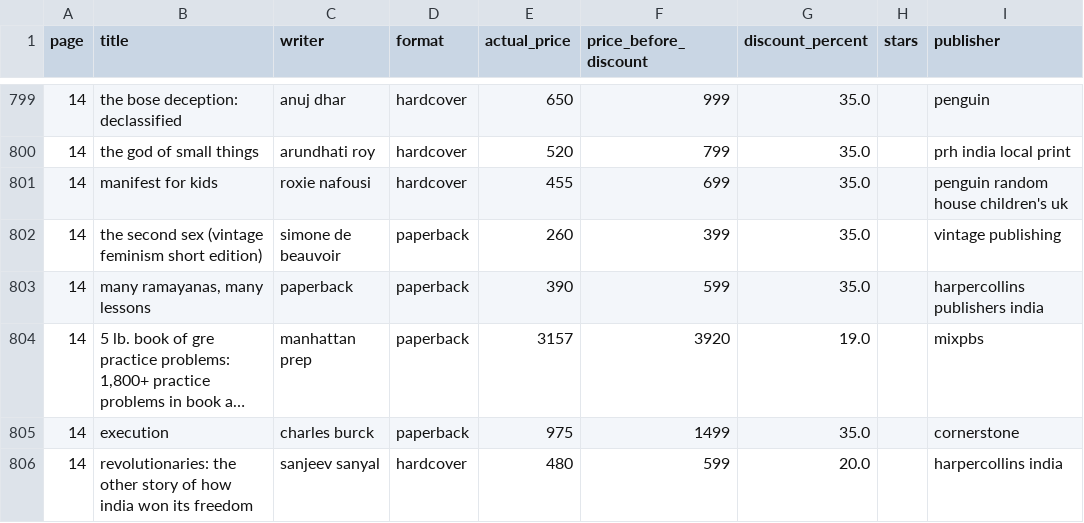
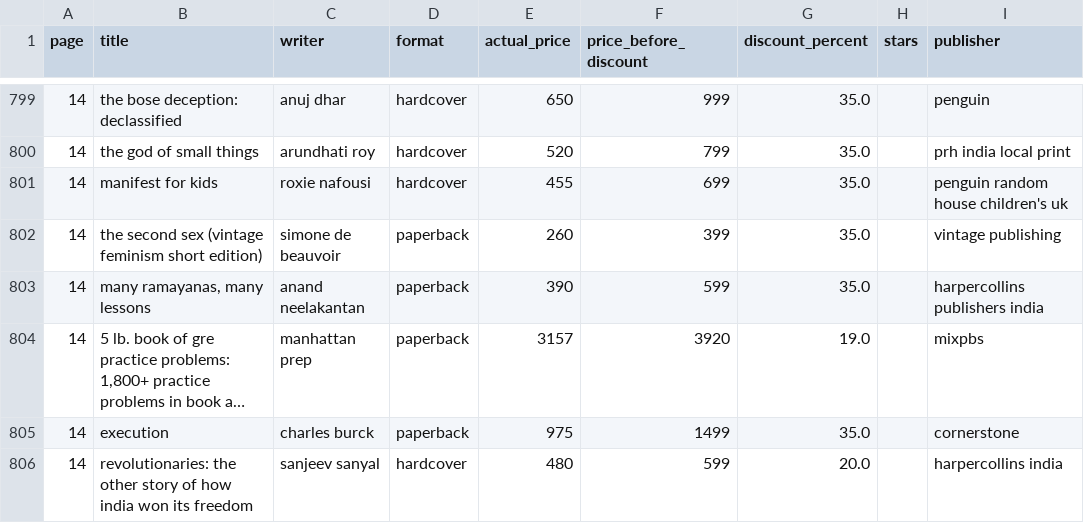
Before and after one commit to DrishtiSharma7/Bestseller-Book-Analysis, a CSV file: BookTrending/atlantic_books_public.csv, drawn as a sheet; only a part is shown, gaps mark what is left out; long unchanged cells end in …; the diff covers the shown part only; the diff names each change by its address in the sheet, - before the commit and + after, or states it on an @@ line.

```diff
--- a/BookTrending/atlantic_books_public.csv
+++ b/BookTrending/atlantic_books_public.csv
-C803 (writer): paperback
+C803 (writer): anand neelakantan
```
Also changed, not shown: 7 edited cells elsewhere in this file, BookTrending/books.csv, 3 other files.
